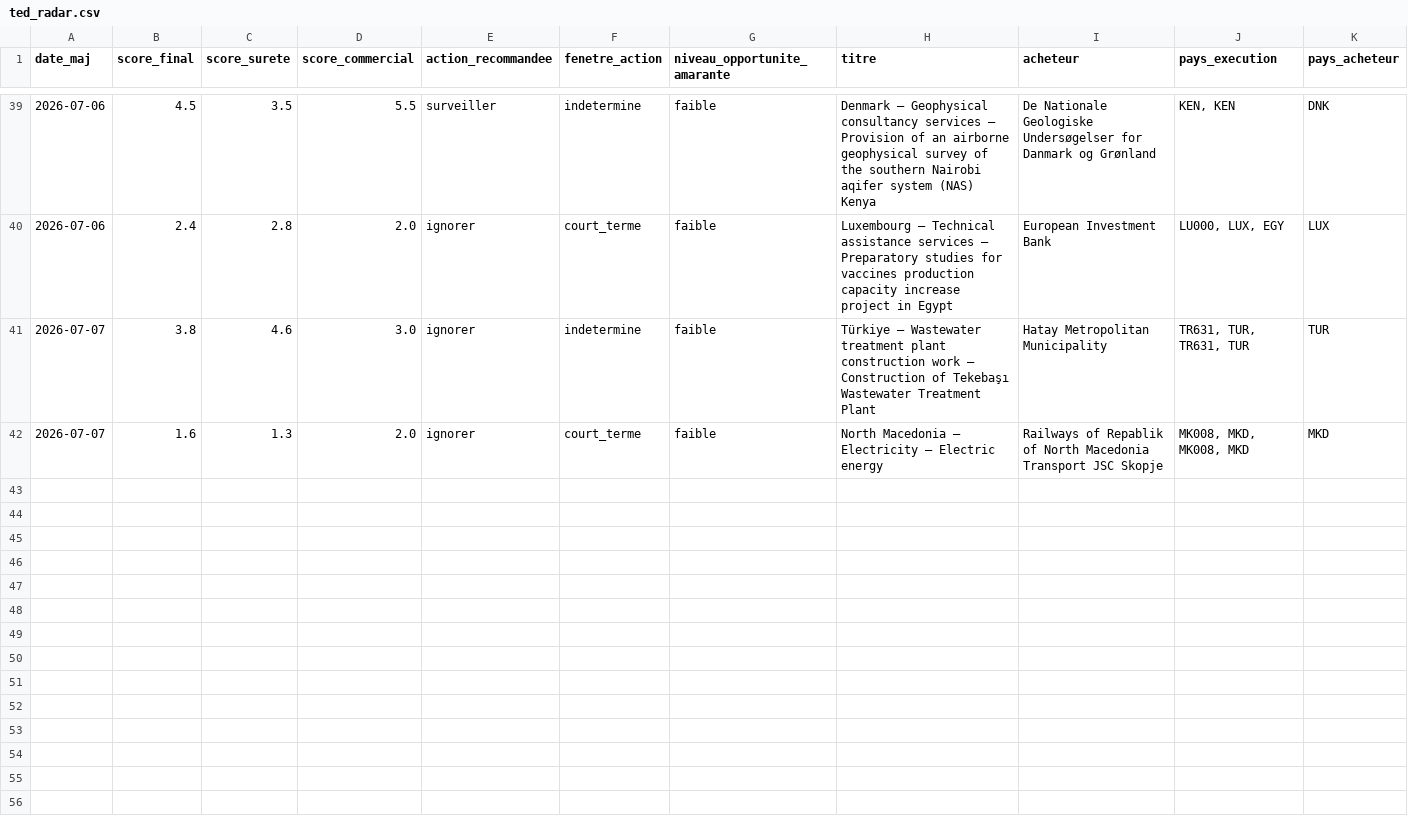
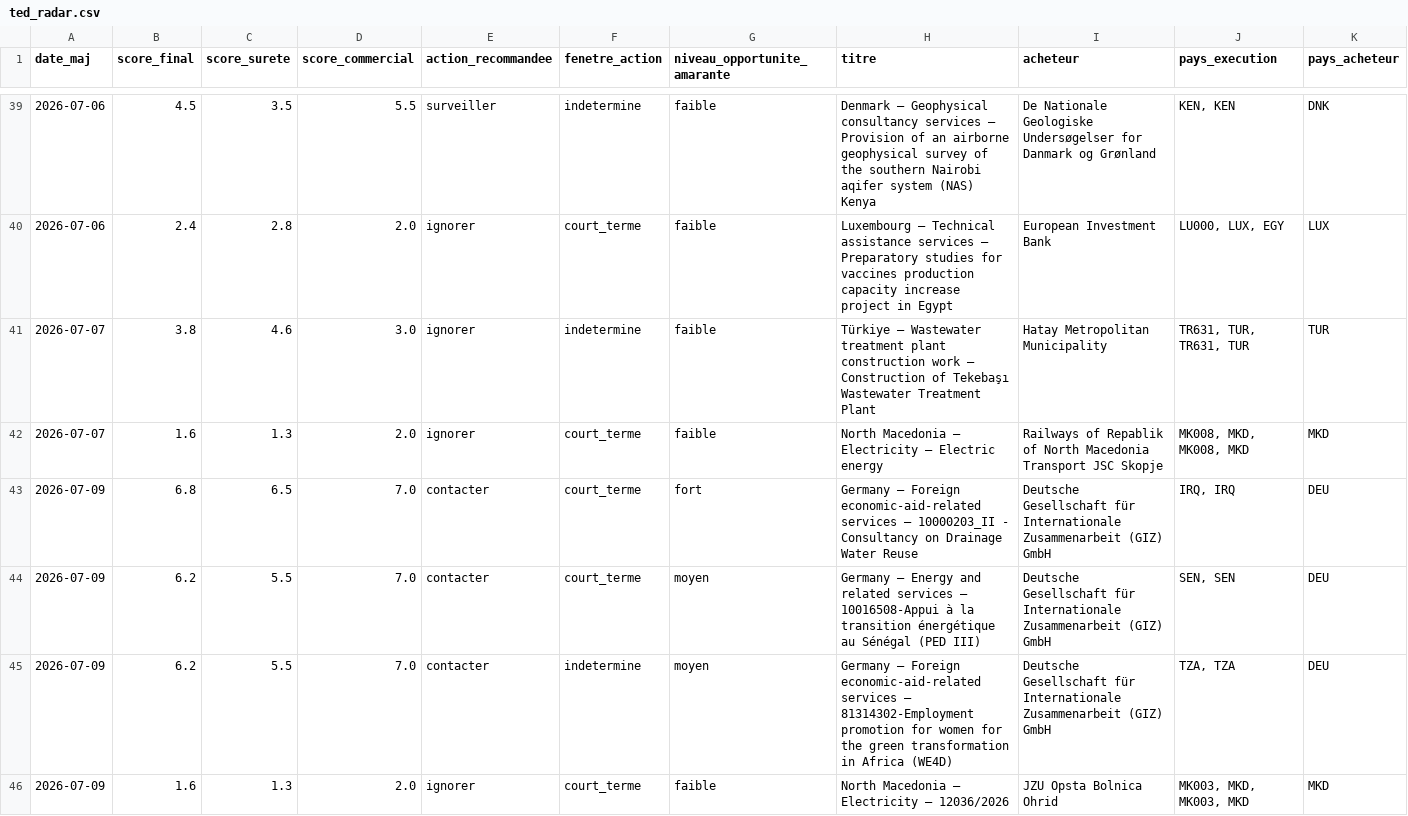
Before and after one commit to mayeulpeltier-pixel/radar-amarante, a CSV file: backups/ted_radar.csv, drawn as a sheet; only a part is shown, gaps mark what is left out; rows hold the shown columns only; the diff names each change by its address in the sheet, - before the commit and + after, or states it on an @@ line.

```diff
--- a/backups/ted_radar.csv
+++ b/backups/ted_radar.csv
+row 43: 2026-07-09 | 6.8 | 6.5 | 7.0 | contacter | court_terme | fort | Germany – Foreign economic-aid-related services – 10000203_II - Consultancy on Drainage Water Reuse | Deutsche Gesellschaft für Internationale Zusammenarbeit (GIZ) GmbH | IRQ, IRQ | DEU
+row 44: 2026-07-09 | 6.2 | 5.5 | 7.0 | contacter | court_terme | moyen | Germany – Energy and related services – 10016508-Appui à la transition énergétique au Sénégal (PED III) | Deutsche Gesellschaft für Internationale Zusammenarbeit (GIZ) GmbH | SEN, SEN | DEU
+row 45: 2026-07-09 | 6.2 | 5.5 | 7.0 | contacter | indetermine | moyen | Germany – Foreign economic-aid-related services – 81314302-Employment promotion for women for the green transformation in Africa (WE4D) | Deutsche Gesellschaft für Internationale Zusammenarbeit (GIZ) GmbH | TZA, TZA | DEU
+row 46: 2026-07-09 | 1.6 | 1.3 | 2.0 | ignorer | court_terme | faible | North Macedonia – Electricity – 12036/2026 | JZU Opsta Bolnica Ohrid | MK003, MKD, MK003, MKD | MKD
```
Also changed, not shown: backups/attributions_radar.csv, 5 other files.
